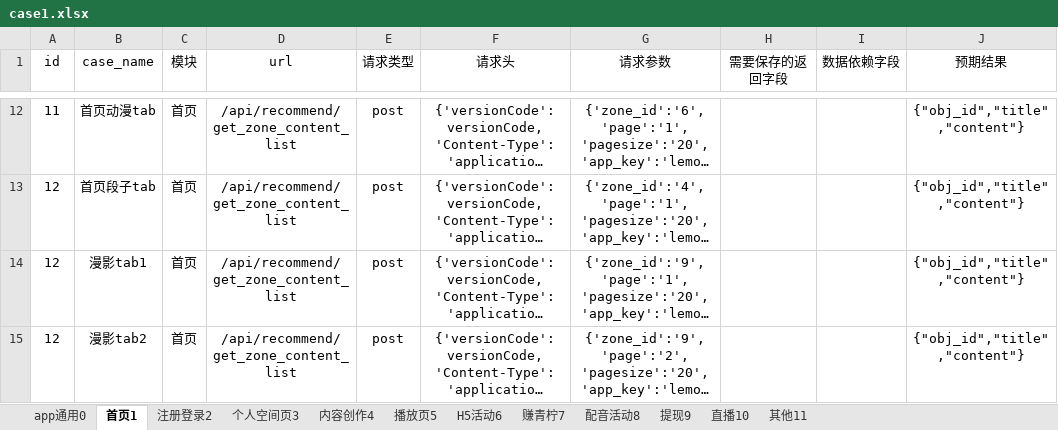
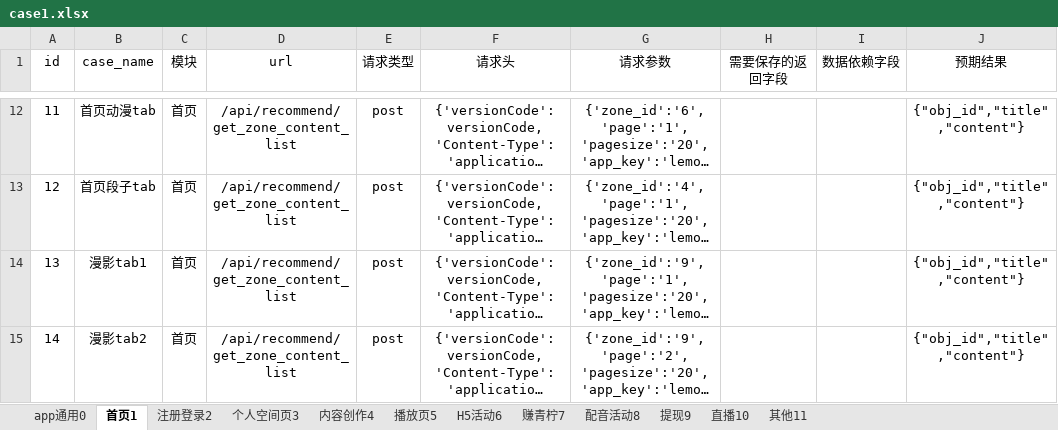
Before and after one commit to sumeilan/testcase, an Excel workbook: data/case1.xlsx, sheet 首页1, drawn as a sheet; only a part is shown, gaps mark what is left out; long unchanged cells end in …; values as stored, in another font and other column widths than the file's, no borders; the diff names each change by its address in the sheet, - before the commit and + after, or states it on an @@ line.

```diff
--- a/data/case1.xlsx (sheet 首页1)
+++ b/data/case1.xlsx (sheet 首页1)
-A14 (id): 12
+A14 (id): 13
-A15 (id): 12
+A15 (id): 14
```
Also changed, not shown: 3 other files.
